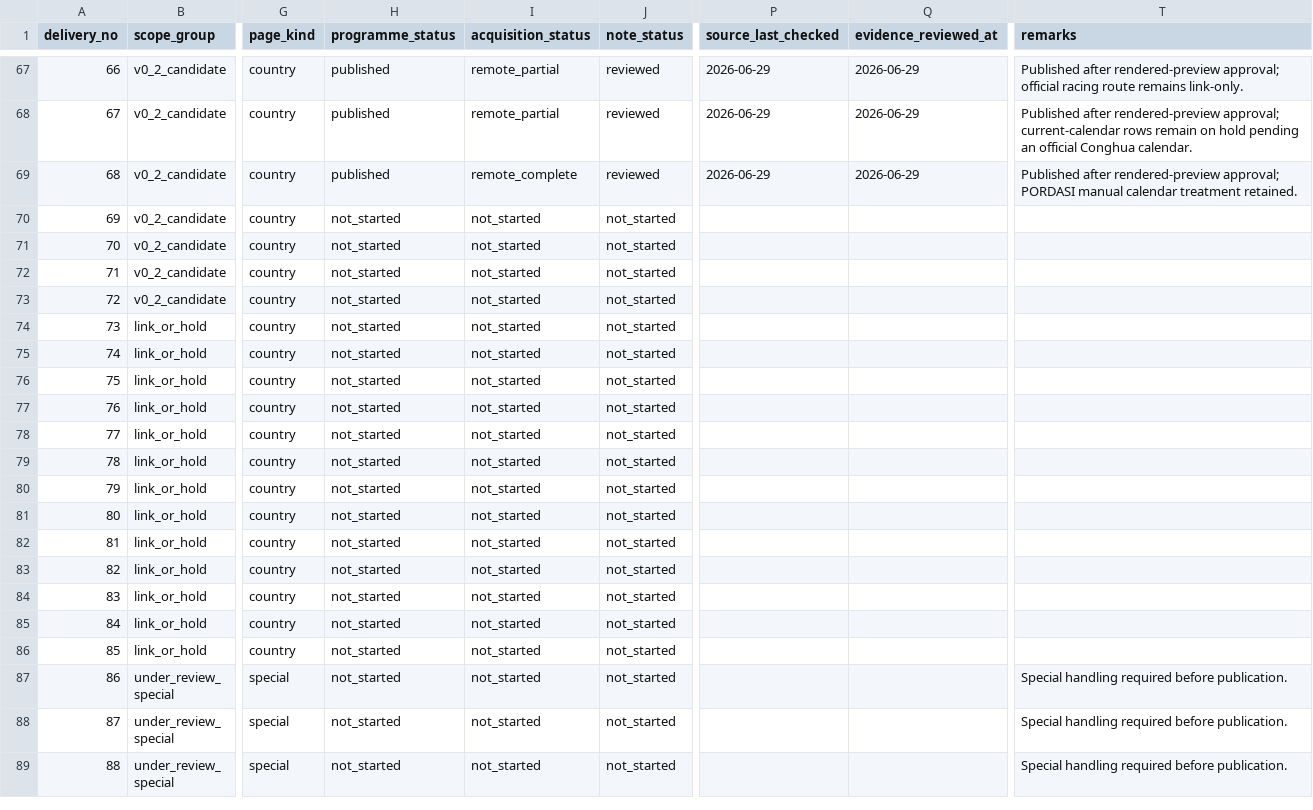
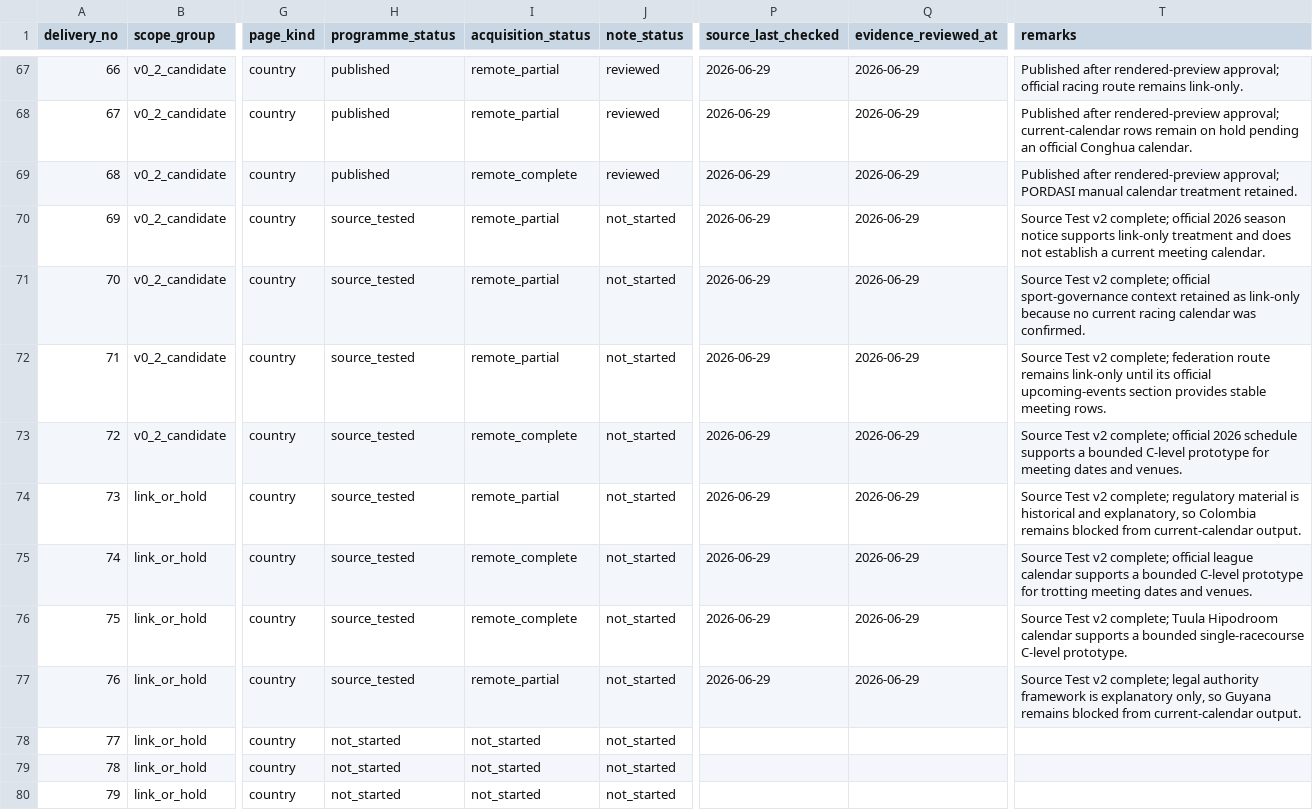
Before and after one commit to badjoke-lab/where-horses-run, a TSV file: docs/country-pages/98-country-tracker.tsv, drawn as a sheet; only a part is shown, gaps mark what is left out; the shorter side is filled out with more unchanged rows; the diff names each change by its address in the sheet, - before the commit and + after, or states it on an @@ line.

Commit message:
[CF-Pages-Skip] Complete Source Test v2 for entries 69-76
Close official-source and Calendar Readiness decisions for entries 69-76.

```diff
--- a/docs/country-pages/98-country-tracker.tsv
+++ b/docs/country-pages/98-country-tracker.tsv
-H70:H77 (programme_status): not_started
+H70:H77 (programme_status): source_tested
-I70:I72 (acquisition_status): not_started
+I70:I72 (acquisition_status): remote_partial
-P70:P77 (source_last_checked): (empty)
+P70:P77 (source_last_checked): 2026-06-29
-Q70:Q77 (evidence_reviewed_at): (empty)
+Q70:Q77 (evidence_reviewed_at): 2026-06-29
-T70 (remarks): (empty)
+T70 (remarks): Source Test v2 complete; official 2026 season notice supports link-only treatment and does not establish a current meeting calendar.
-T71 (remarks): (empty)
+T71 (remarks): Source Test v2 complete; official sport-governance context retained as link-only because no current racing calendar was confirmed.
-T72 (remarks): (empty)
+T72 (remarks): Source Test v2 complete; federation route remains link-only until its official upcoming-events section provides stable meeting rows.
-I73 (acquisition_status): not_started
+I73 (acquisition_status): remote_complete
-T73 (remarks): (empty)
+T73 (remarks): Source Test v2 complete; official 2026 schedule supports a bounded C-level prototype for meeting dates and venues.
-I74 (acquisition_status): not_started
+I74 (acquisition_status): remote_partial
-T74 (remarks): (empty)
+T74 (remarks): Source Test v2 complete; regulatory material is historical and explanatory, so Colombia remains blocked from current-calendar output.
-I75:I76 (acquisition_status): not_started
+I75:I76 (acquisition_status): remote_complete
-T75 (remarks): (empty)
+T75 (remarks): Source Test v2 complete; official league calendar supports a bounded C-level prototype for trotting meeting dates and venues.
-T76 (remarks): (empty)
+T76 (remarks): Source Test v2 complete; Tuula Hipodroom calendar supports a bounded single-racecourse C-level prototype.
-I77 (acquisition_status): not_started
+I77 (acquisition_status): remote_partial
-T77 (remarks): (empty)
+T77 (remarks): Source Test v2 complete; legal authority framework is explanatory only, so Guyana remains blocked from current-calendar output.
```
Also changed, not shown: 22 other files.
